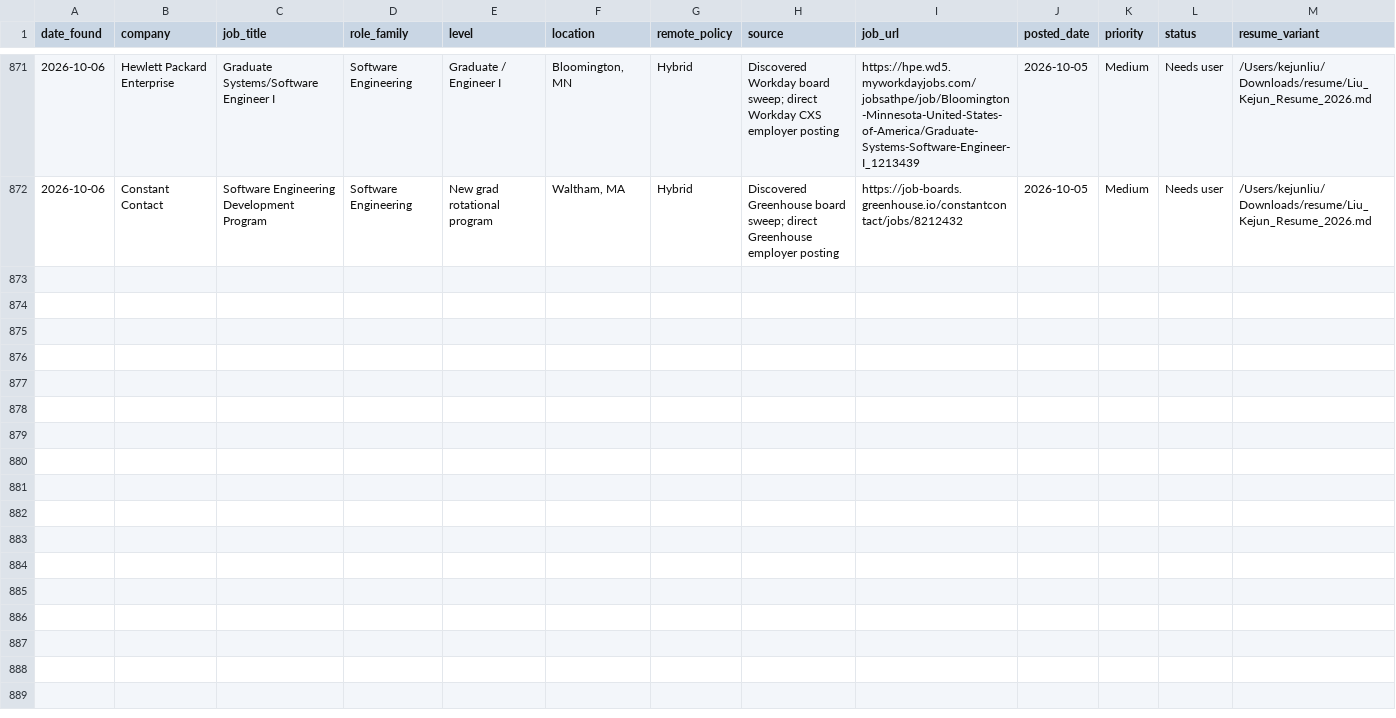
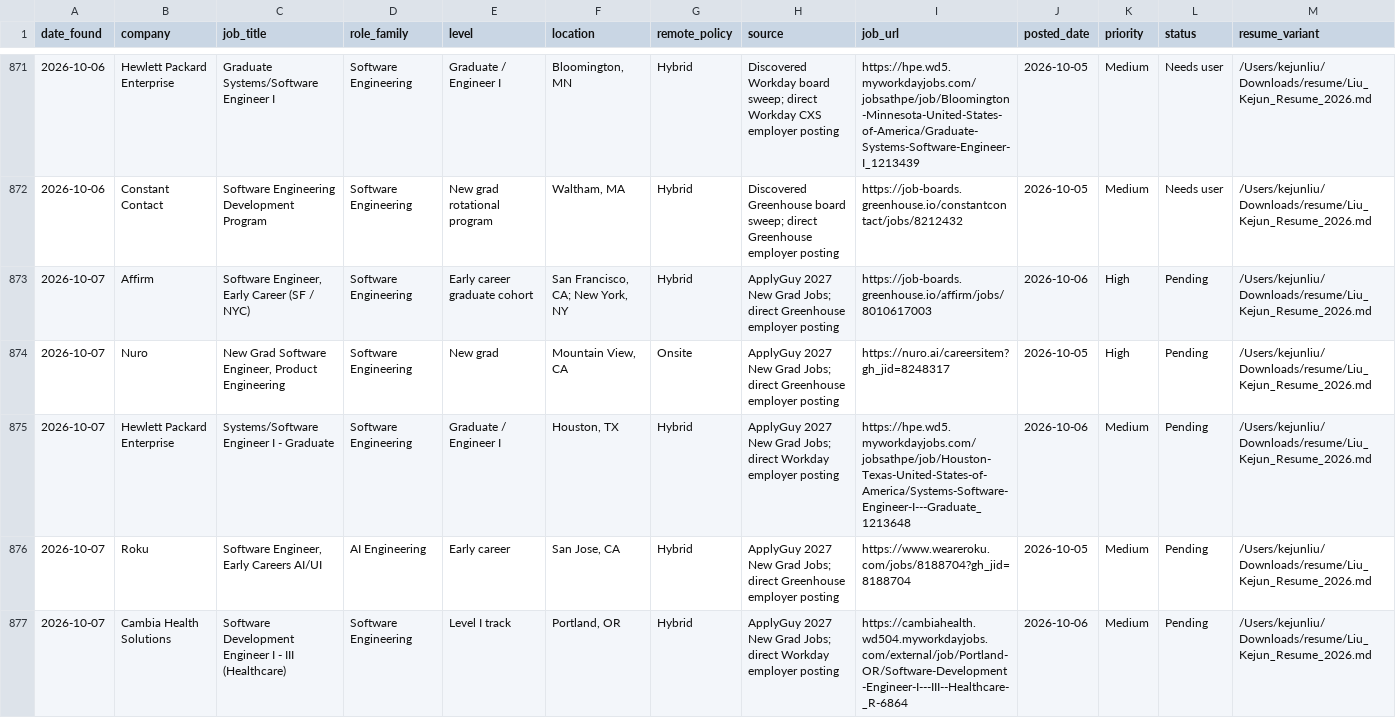
Before and after one commit to EleanorLiu12/applypilot-private, a CSV file: dashboard/job_pool.csv, drawn as a sheet; only a part is shown, gaps mark what is left out; rows hold the shown columns only; the diff names each change by its address in the sheet, - before the commit and + after, or states it on an @@ line.

```diff
--- a/dashboard/job_pool.csv
+++ b/dashboard/job_pool.csv
+row 873: 2026-10-07 | Affirm | Software Engineer, Early Career (SF / NYC) | Software Engineering | Early career graduate cohort | San Francisco, CA; New York, NY | Hybrid | ApplyGuy 2027 New Grad Jobs; direct Greenhouse employer posting | https://job-boards.greenhouse.io/affirm/jobs/8010617003 | 2026-10-06 | High | Pending | /Users/kejunliu/Downloads/resume/Liu_Kejun_Resume_2026.md
+row 874: 2026-10-07 | Nuro | New Grad Software Engineer, Product Engineering | Software Engineering | New grad | Mountain View, CA | Onsite | ApplyGuy 2027 New Grad Jobs; direct Greenhouse employer posting | https://nuro.ai/careersitem?gh_jid=8248317 | 2026-10-05 | High | Pending | /Users/kejunliu/Downloads/resume/Liu_Kejun_Resume_2026.md
+row 875: 2026-10-07 | Hewlett Packard Enterprise | Systems/Software Engineer I - Graduate | Software Engineering | Graduate / Engineer I | Houston, TX | Hybrid | ApplyGuy 2027 New Grad Jobs; direct Workday employer posting | https://hpe.wd5.myworkdayjobs.com/jobsathpe/job/Houston-Texas-United-States-of-America/Systems-Software-Engineer-I---Graduate_1213648 | 2026-10-06 | Medium | Pending | /Users/kejunliu/Downloads/resume/Liu_Kejun_Resume_2026.md
+row 876: 2026-10-07 | Roku | Software Engineer, Early Careers AI/UI | AI Engineering | Early career | San Jose, CA | Hybrid | ApplyGuy 2027 New Grad Jobs; direct Greenhouse employer posting | https://www.weareroku.com/jobs/8188704?gh_jid=8188704 | 2026-10-05 | Medium | Pending | /Users/kejunliu/Downloads/resume/Liu_Kejun_Resume_2026.md
+row 877: 2026-10-07 | Cambia Health Solutions | Software Development Engineer I - III (Healthcare) | Software Engineering | Level I track | Portland, OR | Hybrid | ApplyGuy 2027 New Grad Jobs; direct Workday employer posting | https://cambiahealth.wd504.myworkdayjobs.com/external/job/Portland-OR/Software-Development-Engineer-I---III--Healthcare-_R-6864 | 2026-10-06 | Medium | Pending | /Users/kejunliu/Downloads/resume/Liu_Kejun_Resume_2026.md
```
Also changed, not shown: dashboard/applied_archive.csv, dashboard/daily_dashboard.csv, 1 other file.
